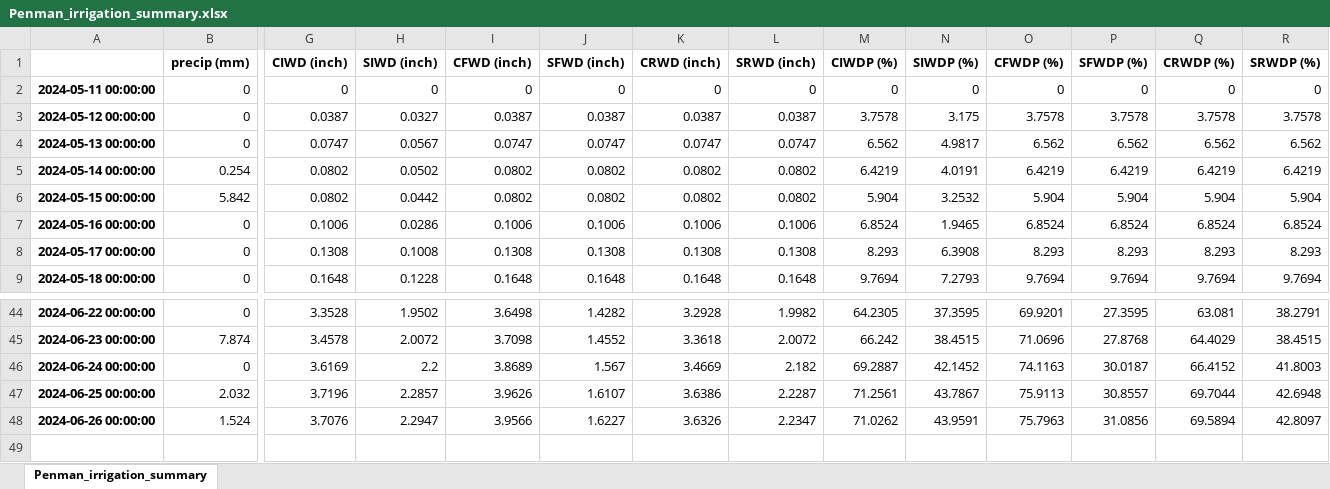
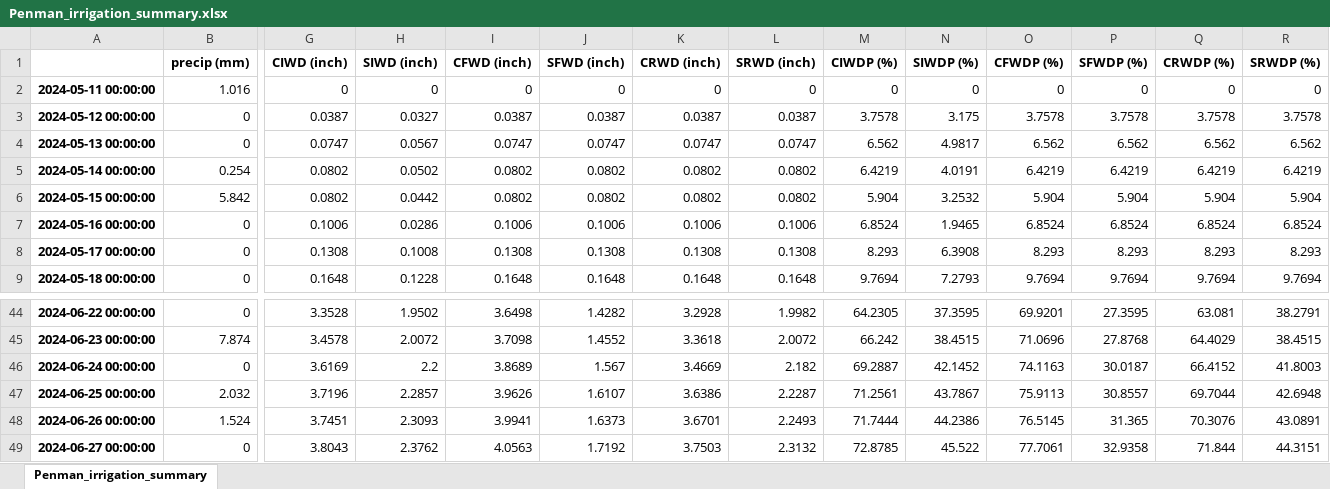
Before and after one commit to dsyang1024/SoilMoisture_analysis, an Excel workbook: Penman_irrigation_summary.xlsx, sheet Penman_irrigation_summary, drawn as a sheet; only a part is shown, gaps mark what is left out; values as stored, in another font and other column widths than the file's, no borders; rows hold the shown columns only; the diff names each change by its address in the sheet, - before the commit and + after, or states it on an @@ line.

```diff
--- a/Penman_irrigation_summary.xlsx (sheet Penman_irrigation_summary)
+++ b/Penman_irrigation_summary.xlsx (sheet Penman_irrigation_summary)
-B2 (precip (mm)): 0
+B2 (precip (mm)): 1.016
-G48 (CIWD (inch)): 3.7076
+G48 (CIWD (inch)): 3.7451
-H48 (SIWD (inch)): 2.2947
+H48 (SIWD (inch)): 2.3093
-I48 (CFWD (inch)): 3.9566
+I48 (CFWD (inch)): 3.9941
-J48 (SFWD (inch)): 1.6227
+J48 (SFWD (inch)): 1.6373
-K48 (CRWD (inch)): 3.6326
+K48 (CRWD (inch)): 3.6701
-L48 (SRWD (inch)): 2.2347
+L48 (SRWD (inch)): 2.2493
-M48 (CIWDP (%)): 71.0262
+M48 (CIWDP (%)): 71.7444
-N48 (SIWDP (%)): 43.9591
+N48 (SIWDP (%)): 44.2386
-O48 (CFWDP (%)): 75.7963
+O48 (CFWDP (%)): 76.5145
-P48 (SFWDP (%)): 31.0856
+P48 (SFWDP (%)): 31.365
-Q48 (CRWDP (%)): 69.5894
+Q48 (CRWDP (%)): 70.3076
-R48 (SRWDP (%)): 42.8097
+R48 (SRWDP (%)): 43.0891
+row 49: 2024-06-27 00:00:00 | 0 | 3.8043 | 2.3762 | 4.0563 | 1.7192 | 3.7503 | 2.3132 | 72.8785 | 45.522 | 77.7061 | 32.9358 | 71.844 | 44.3151
```
Also changed, not shown: Penman_irrigation_results.xlsx, 34 other files.
